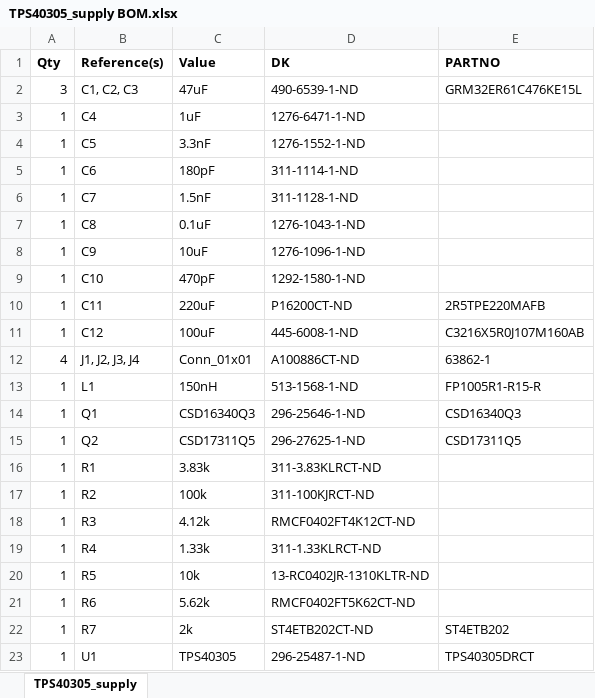
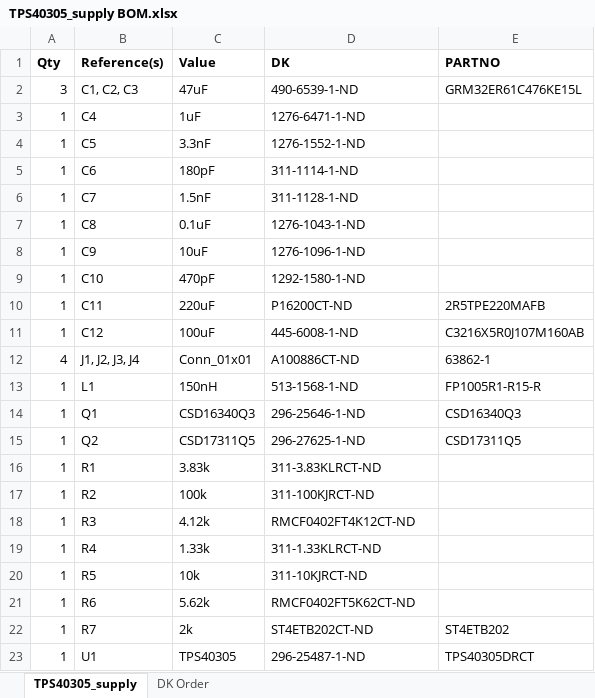
Before and after one commit to skot/TPS40305_Supply, an Excel workbook: TPS40305_supply BOM.xlsx, sheet TPS40305_supply, drawn as a sheet; values as stored, in another font and other column widths than the file's, no borders; the diff names each change by its address in the sheet, - before the commit and + after, or states it on an @@ line.

```diff
--- a/TPS40305_supply BOM.xlsx (sheet TPS40305_supply)
+++ b/TPS40305_supply BOM.xlsx (sheet TPS40305_supply)
+sheet tab: DK Order
-D20 (DK): 13-RC0402JR-1310KLTR-ND
+D20 (DK): 311-10KJRCT-ND
```
Also changed, not shown: 1 other file.
